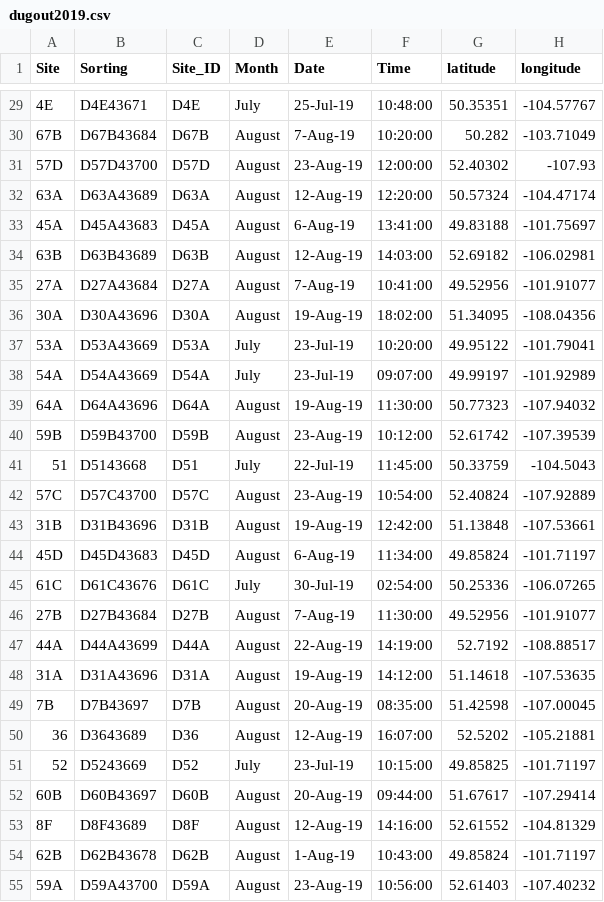
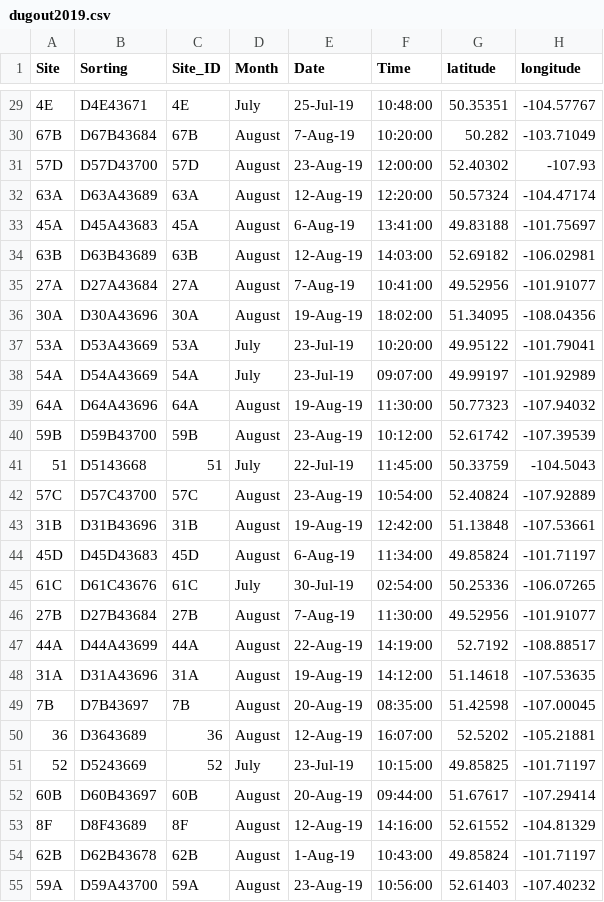
Before and after one commit to bleds22e/FAST_lab_training, a CSV file: data/dugout2019.csv, drawn as a sheet; only a part is shown, gaps mark what is left out; the diff covers the shown part only; the diff names each change by its address in the sheet, - before the commit and + after, or states it on an @@ line.

Commit message:
reverse changes to Site_ID

```diff
--- a/data/dugout2019.csv
+++ b/data/dugout2019.csv
-C29 (Site_ID): D4E
+C29 (Site_ID): 4E
-C30 (Site_ID): D67B
+C30 (Site_ID): 67B
-C31 (Site_ID): D57D
+C31 (Site_ID): 57D
-C32 (Site_ID): D63A
+C32 (Site_ID): 63A
-C33 (Site_ID): D45A
+C33 (Site_ID): 45A
-C34 (Site_ID): D63B
+C34 (Site_ID): 63B
-C35 (Site_ID): D27A
+C35 (Site_ID): 27A
-C36 (Site_ID): D30A
+C36 (Site_ID): 30A
-C37 (Site_ID): D53A
+C37 (Site_ID): 53A
-C38 (Site_ID): D54A
+C38 (Site_ID): 54A
-C39 (Site_ID): D64A
+C39 (Site_ID): 64A
-C40 (Site_ID): D59B
+C40 (Site_ID): 59B
-C41 (Site_ID): D51
+C41 (Site_ID): 51
-C42 (Site_ID): D57C
+C42 (Site_ID): 57C
-C43 (Site_ID): D31B
+C43 (Site_ID): 31B
-C44 (Site_ID): D45D
+C44 (Site_ID): 45D
-C45 (Site_ID): D61C
+C45 (Site_ID): 61C
-C46 (Site_ID): D27B
+C46 (Site_ID): 27B
-C47 (Site_ID): D44A
+C47 (Site_ID): 44A
-C48 (Site_ID): D31A
+C48 (Site_ID): 31A
-C49 (Site_ID): D7B
+C49 (Site_ID): 7B
-C50 (Site_ID): D36
+C50 (Site_ID): 36
-C51 (Site_ID): D52
+C51 (Site_ID): 52
-C52 (Site_ID): D60B
+C52 (Site_ID): 60B
-C53 (Site_ID): D8F
+C53 (Site_ID): 8F
-C54 (Site_ID): D62B
+C54 (Site_ID): 62B
-C55 (Site_ID): D59A
+C55 (Site_ID): 59A
```
Also changed, not shown: 66 edited cells elsewhere in this file.
